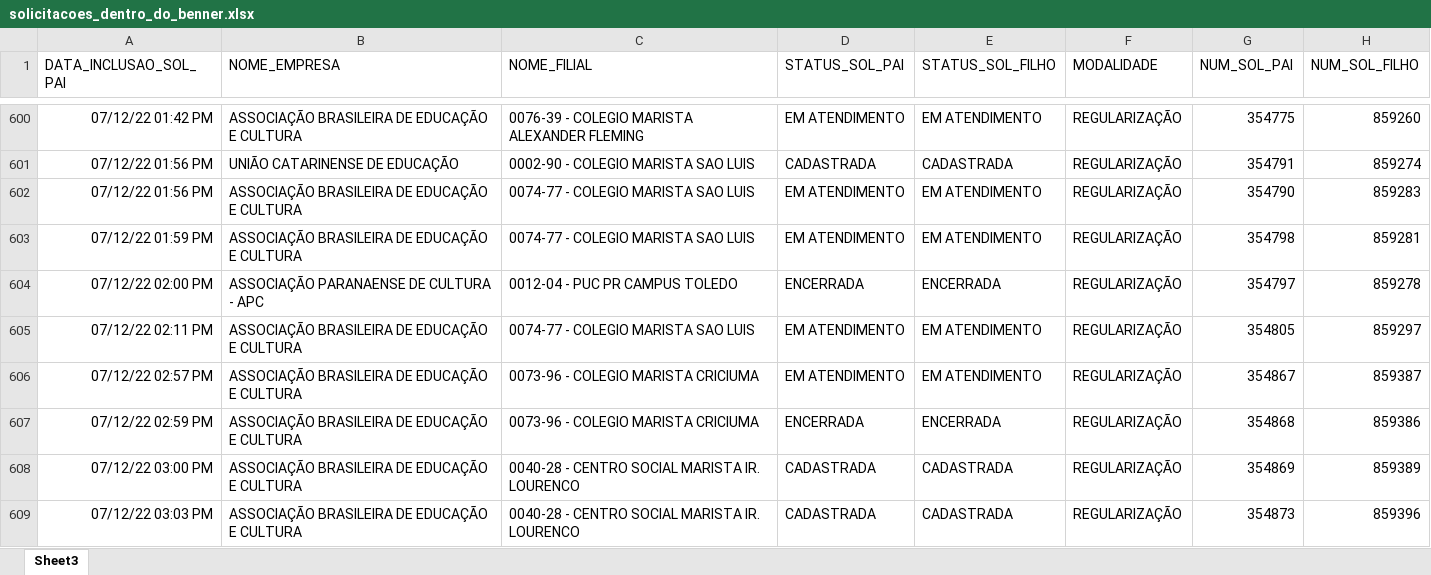
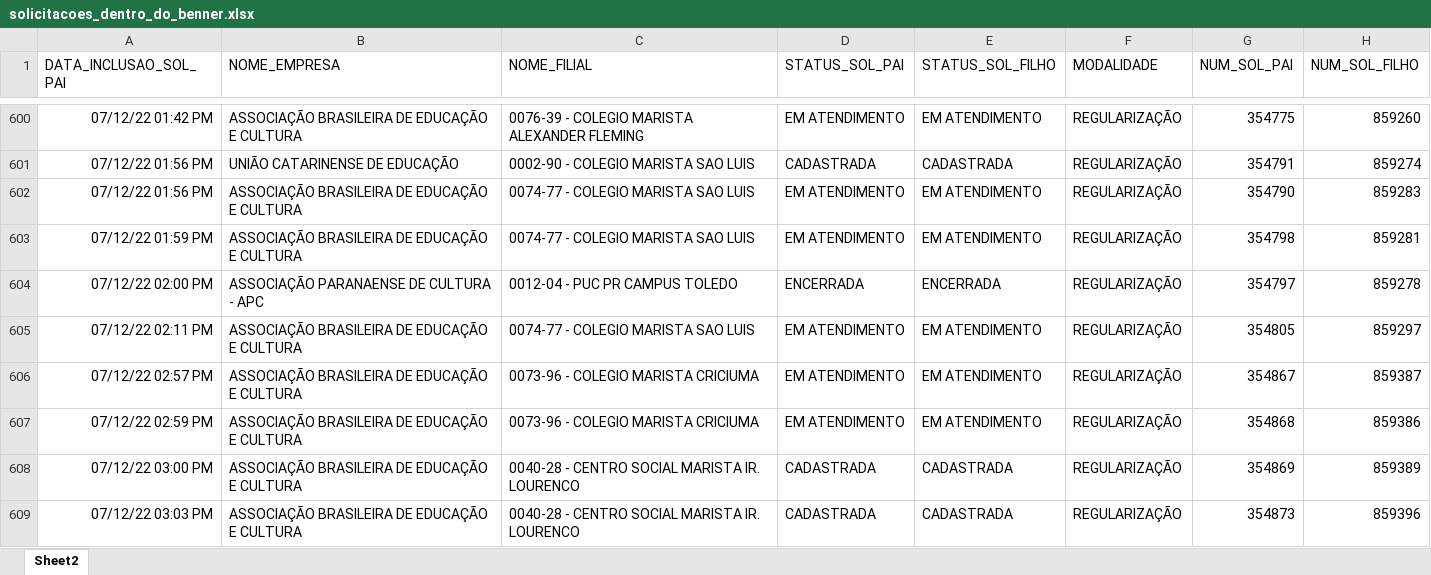
Before and after one commit to RoldanRamon/Acompanhamento-dos-Cen-rios, an Excel workbook: 2- base/solicitacoes_dentro_do_benner.xlsx, sheet Sheet2, drawn as a sheet; only a part is shown, gaps mark what is left out; values as stored, in another font and other column widths than the file's, no borders; the diff covers the shown part only; the diff names each change by its address in the sheet, - before the commit and + after, or states it on an @@ line.

```diff
--- a/2- base/solicitacoes_dentro_do_benner.xlsx (sheet Sheet2)
+++ b/2- base/solicitacoes_dentro_do_benner.xlsx (sheet Sheet2)
-sheet tab: Sheet3
+sheet tab: Sheet2
-D607 (STATUS_SOL_PAI): ENCERRADA
+D607 (STATUS_SOL_PAI): EM ATENDIMENTO
-E607 (STATUS_SOL_FILHO): ENCERRADA
+E607 (STATUS_SOL_FILHO): EM ATENDIMENTO
```
Also changed, not shown: 23 edited cells elsewhere in this sheet, 2- base/ocs_dentro_do_benner.xlsx, 2 other files.
